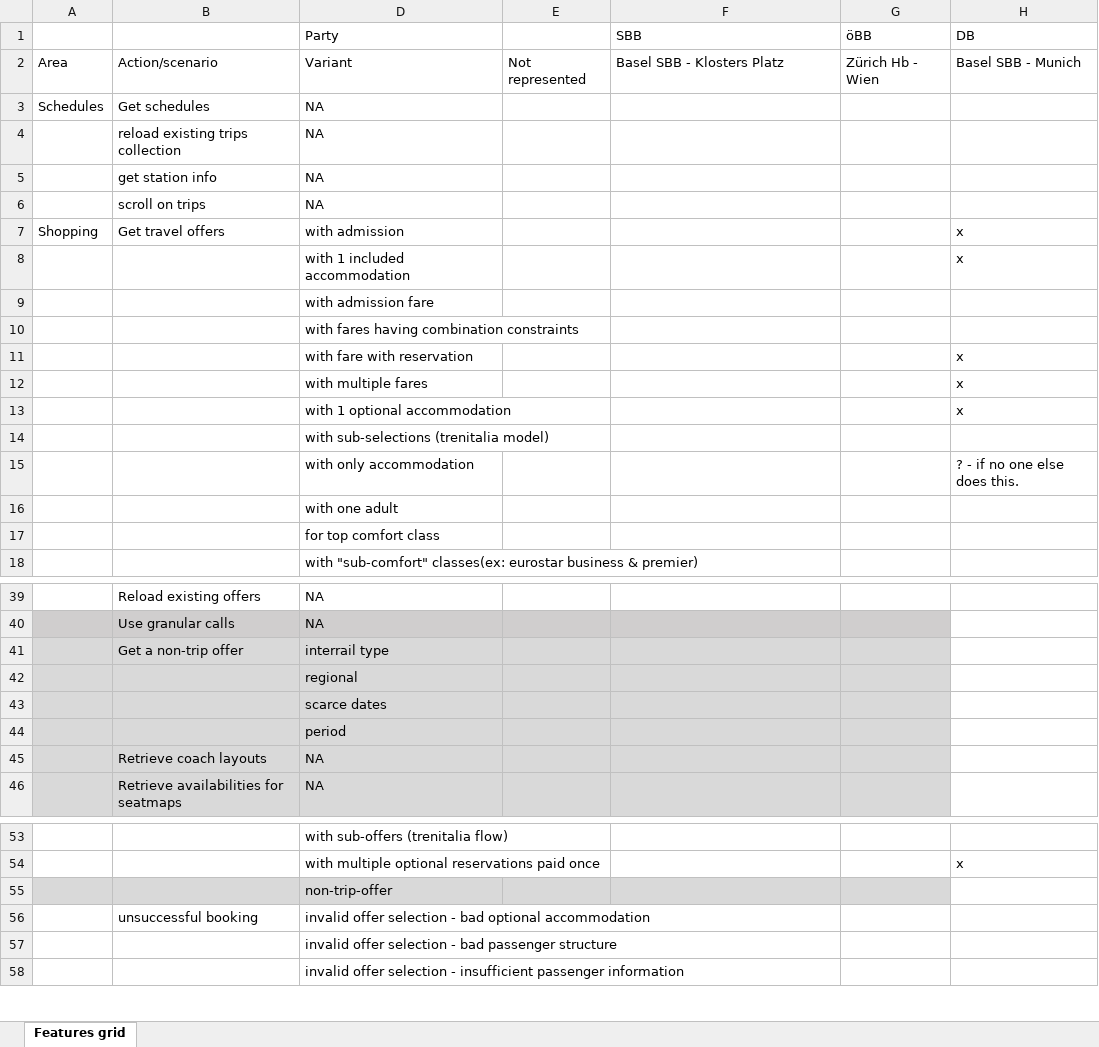
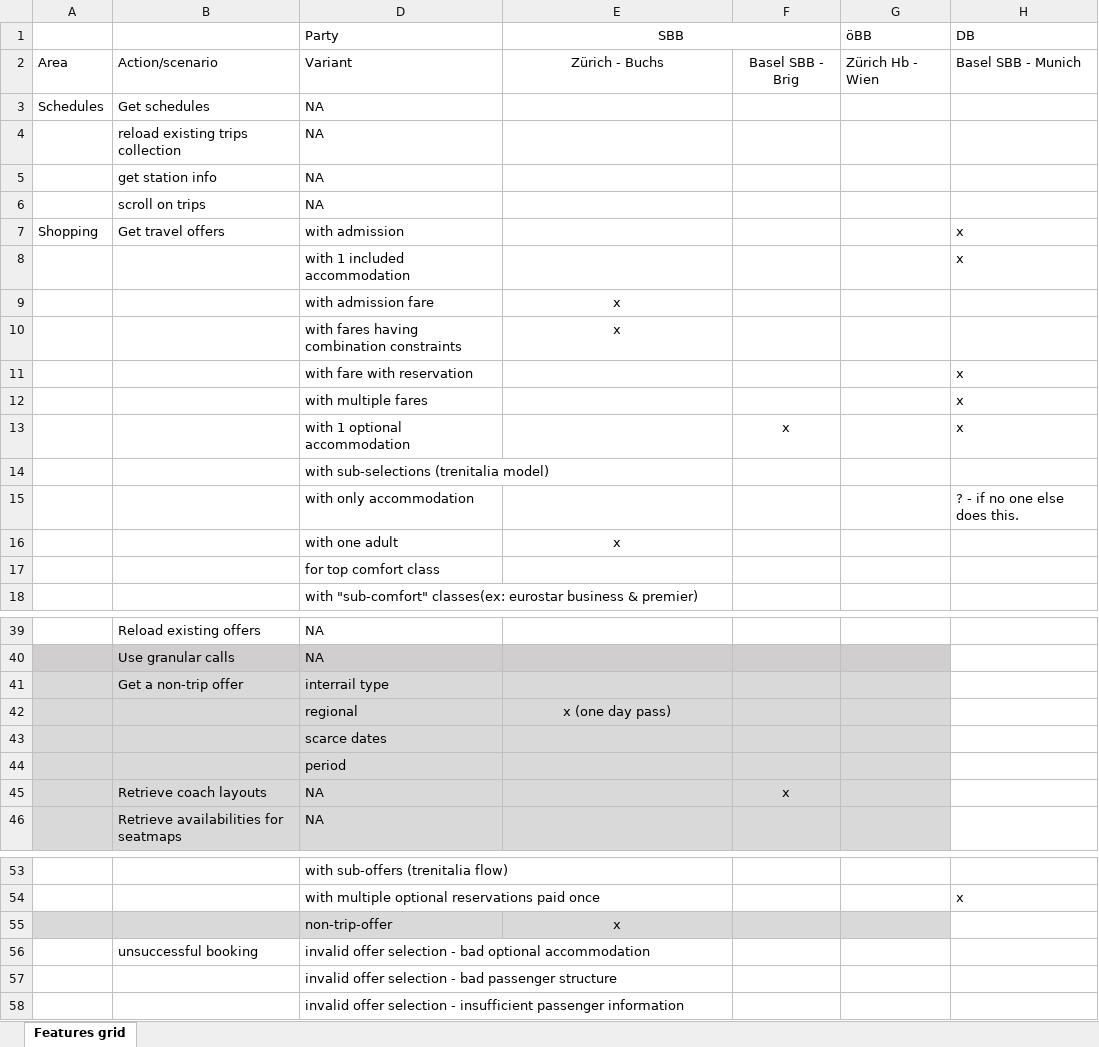
Before and after one commit to UnionInternationalCheminsdeFer/OSDM, an Excel workbook: mock/mock scenario variations.xlsx, sheet Features grid, drawn as a sheet; only a part is shown, gaps mark what is left out; values as stored, in another font and other column widths than the file's, no borders; removed rows and columns are numbered as before the commit, all else as after; the diff names each change by its address in the sheet, - before the commit and + after, or states it on an @@ line.

Commit message:
Add SBB mock scenario

```diff
--- a/mock/mock scenario variations.xlsx (sheet Features grid)
+++ b/mock/mock scenario variations.xlsx (sheet Features grid)
-column E, row 2: Not represented
+column F, rows 2-13: Basel SBB - Brig |  |  |  |  |  |  |  |  |  |  | x; row 45: x
-E1:E2 alignment: left
+E1:E2 alignment: center
+E1:F1 merged
-E2 (SBB): Basel SBB - Klosters Platz
+E2 (SBB): Zürich - Buchs
-E9:E10 (SBB): (empty)
+E9:E10 (SBB): x
-E16 (SBB): (empty)
+E16 (SBB): x
-E42 (SBB): (empty)
+E42 (SBB): x (one day pass)
-E55 (SBB): (empty)
+E55 (SBB): x
```
